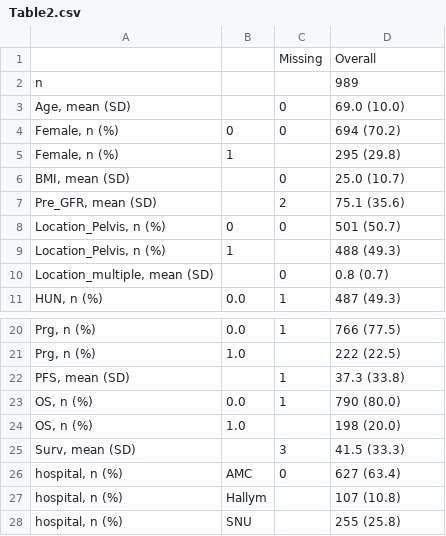
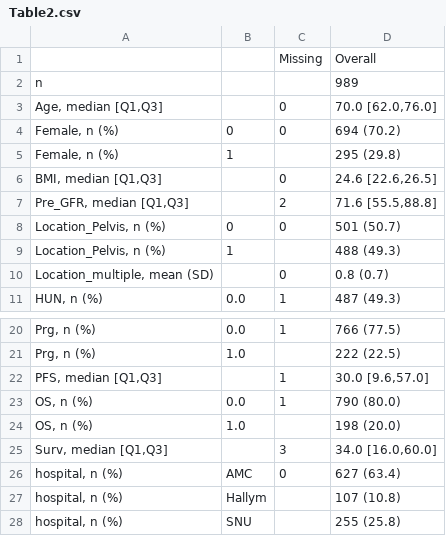
Before and after one commit to JUNGYO/UTUC_Surv, a CSV file: data/Table2.csv, drawn as a sheet; only a part is shown, gaps mark what is left out.

```diff
--- a/data/Table2.csv
+++ b/data/Table2.csv
@@ -2,7 +2,7 @@
 n,,,989
-"Age, mean (SD)",,0,69.0 (10.0)
+"Age, median [Q1,Q3]",,0,"70.0 [62.0,76.0]"
 "Female, n (%)",0,0,694 (70.2)
 "Female, n (%)",1,,295 (29.8)
-"BMI, mean (SD)",,0,25.0 (10.7)
-"Pre_GFR, mean (SD)",,2,75.1 (35.6)
+"BMI, median [Q1,Q3]",,0,"24.6 [22.6,26.5]"
+"Pre_GFR, median [Q1,Q3]",,2,"71.6 [55.5,88.8]"
 "Location_Pelvis, n (%)",0,0,501 (50.7)
@@ -21,6 +21,6 @@ n,,,989
 "Prg, n (%)",1.0,,222 (22.5)
-"PFS, mean (SD)",,1,37.3 (33.8)
+"PFS, median [Q1,Q3]",,1,"30.0 [9.6,57.0]"
 "OS, n (%)",0.0,1,790 (80.0)
 "OS, n (%)",1.0,,198 (20.0)
-"Surv, mean (SD)",,3,41.5 (33.3)
+"Surv, median [Q1,Q3]",,3,"34.0 [16.0,60.0]"
 "hospital, n (%)",AMC,0,627 (63.4)
```
Also changed, not shown: data/Table1.csv, data/Table3.csv.
